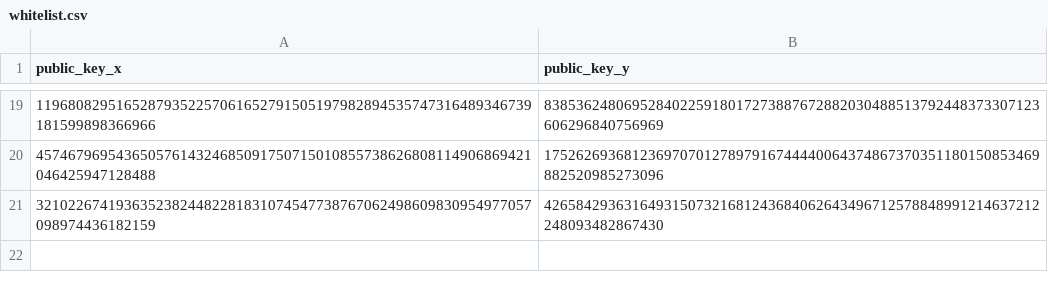
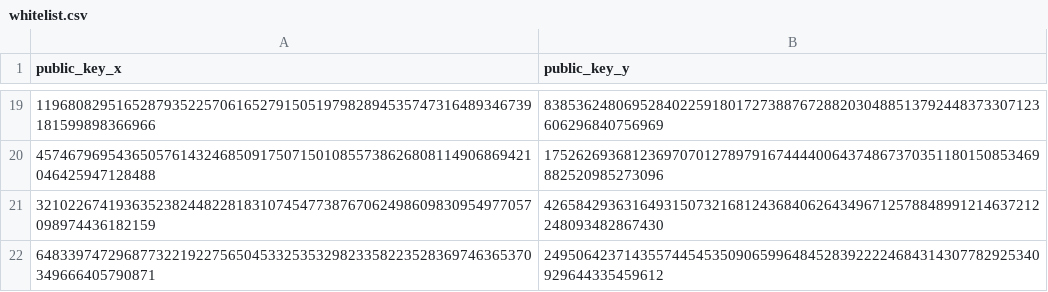
Before and after one commit to 40sLovers/Voting_Blockchain, a CSV file: backend/database/whitelist.csv, drawn as a sheet; only a part is shown, gaps mark what is left out; the diff names each change by its address in the sheet, - before the commit and + after, or states it on an @@ line.

```diff
--- a/backend/database/whitelist.csv
+++ b/backend/database/whitelist.csv
+row 22: 64833974729687732219227565045332535329823358223528369746365370349666405790871 | 24950642371435574454535090659964845283922224684314307782925340929644335459612
```
Also changed, not shown: 2 other files.
